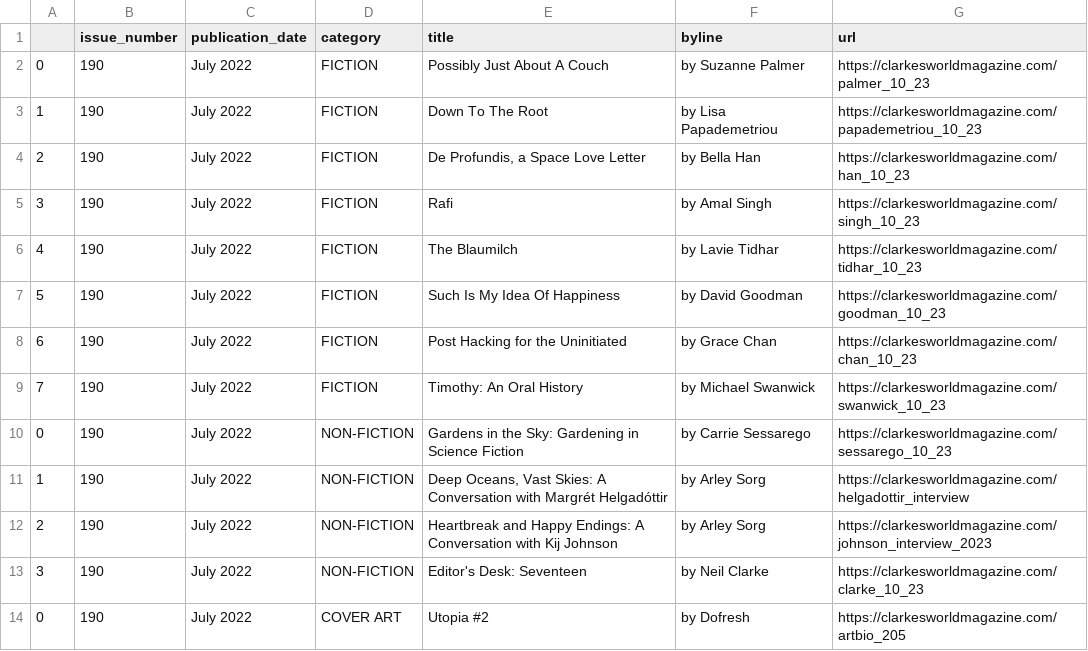
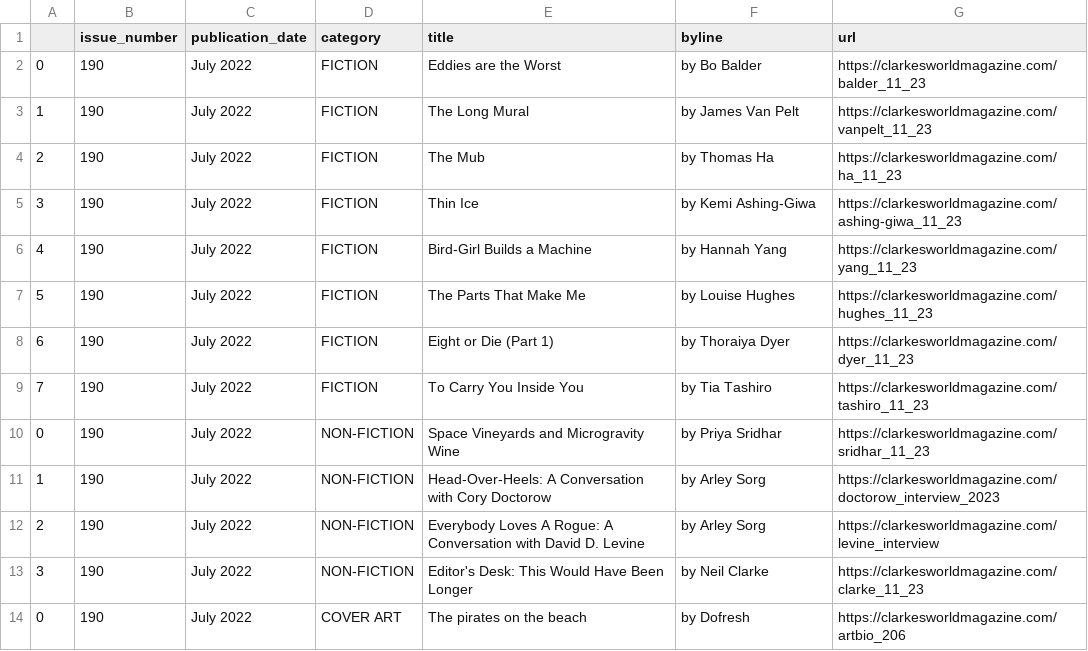
Before and after one commit to luyi-eve/autoscraper-clarkesworld-mag, a CSV file: clarkesworld.csv, drawn as a sheet.

```diff
--- a/clarkesworld.csv
+++ b/clarkesworld.csv
@@ -1,14 +1,14 @@
 ,issue_number,publication_date,category,title,byline,url
-0,190,July 2022,FICTION,Possibly Just About A Couch,by Suzanne Palmer,https://clarkesworldmagazine.com/palmer_10_23
-1,190,July 2022,FICTION,Down To The Root,by Lisa Papademetriou,https://clarkesworldmagazine.com/papademetriou_10_23
-2,190,July 2022,FICTION,"De Profundis, a Space Love Letter",by Bella Han,https://clarkesworldmagazine.com/han_10_23
-3,190,July 2022,FICTION,Rafi,by Amal Singh,https://clarkesworldmagazine.com/singh_10_23
-4,190,July 2022,FICTION,The Blaumilch,by Lavie Tidhar,https://clarkesworldmagazine.com/tidhar_10_23
-5,190,July 2022,FICTION,Such Is My Idea Of Happiness,by David Goodman,https://clarkesworldmagazine.com/goodman_10_23
-6,190,July 2022,FICTION,Post Hacking for the Uninitiated,by Grace Chan,https://clarkesworldmagazine.com/chan_10_23
-7,190,July 2022,FICTION,Timothy: An Oral History,by Michael Swanwick,https://clarkesworldmagazine.com/swanwick_10_23
-0,190,July 2022,NON-FICTION,Gardens in the Sky: Gardening in Science Fiction,by Carrie Sessarego,https://clarkesworldmagazine.com/sessarego_10_23
-1,190,July 2022,NON-FICTION,"Deep Oceans, Vast Skies: A Conversation with Margrét Helgadóttir",by Arley Sorg,https://clarkesworldmagazine.com/helgadottir_interview
-2,190,July 2022,NON-FICTION,Heartbreak and Happy Endings: A Conversation with Kij Johnson,by Arley Sorg,https://clarkesworldmagazine.com/johnson_interview_2023
-3,190,July 2022,NON-FICTION,Editor's Desk: Seventeen,by Neil Clarke,https://clarkesworldmagazine.com/clarke_10_23
-0,190,July 2022,COVER ART,Utopia #2,by Dofresh,https://clarkesworldmagazine.com/artbio_205
+0,190,July 2022,FICTION,Eddies are the Worst,by Bo Balder,https://clarkesworldmagazine.com/balder_11_23
+1,190,July 2022,FICTION,The Long Mural,by James Van Pelt,https://clarkesworldmagazine.com/vanpelt_11_23
+2,190,July 2022,FICTION,The Mub,by Thomas Ha,https://clarkesworldmagazine.com/ha_11_23
+3,190,July 2022,FICTION,Thin Ice,by Kemi Ashing-Giwa,https://clarkesworldmagazine.com/ashing-giwa_11_23
+4,190,July 2022,FICTION,Bird-Girl Builds a Machine,by Hannah Yang,https://clarkesworldmagazine.com/yang_11_23
+5,190,July 2022,FICTION,The Parts That Make Me,by Louise Hughes,https://clarkesworldmagazine.com/hughes_11_23
+6,190,July 2022,FICTION,Eight or Die (Part 1),by Thoraiya Dyer,https://clarkesworldmagazine.com/dyer_11_23
+7,190,July 2022,FICTION,To Carry You Inside You,by Tia Tashiro,https://clarkesworldmagazine.com/tashiro_11_23
+0,190,July 2022,NON-FICTION,Space Vineyards and Microgravity Wine,by Priya Sridhar,https://clarkesworldmagazine.com/sridhar_11_23
+1,190,July 2022,NON-FICTION,Head-Over-Heels: A Conversation with Cory Doctorow,by Arley Sorg,https://clarkesworldmagazine.com/doctorow_interview_2023
+2,190,July 2022,NON-FICTION,Everybody Loves A Rogue: A Conversation with David D. Levine,by Arley Sorg,https://clarkesworldmagazine.com/levine_interview
+3,190,July 2022,NON-FICTION,Editor's Desk: This Would Have Been Longer,by Neil Clarke,https://clarkesworldmagazine.com/clarke_11_23
+0,190,July 2022,COVER ART,The pirates on the beach,by Dofresh,https://clarkesworldmagazine.com/artbio_206
```
